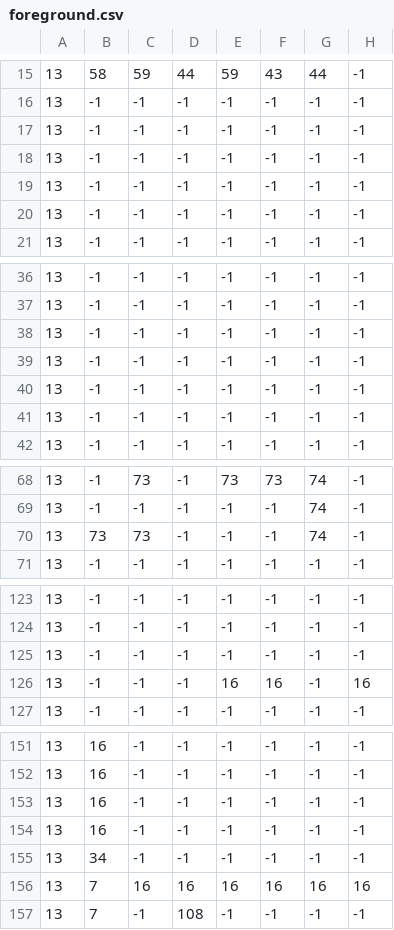
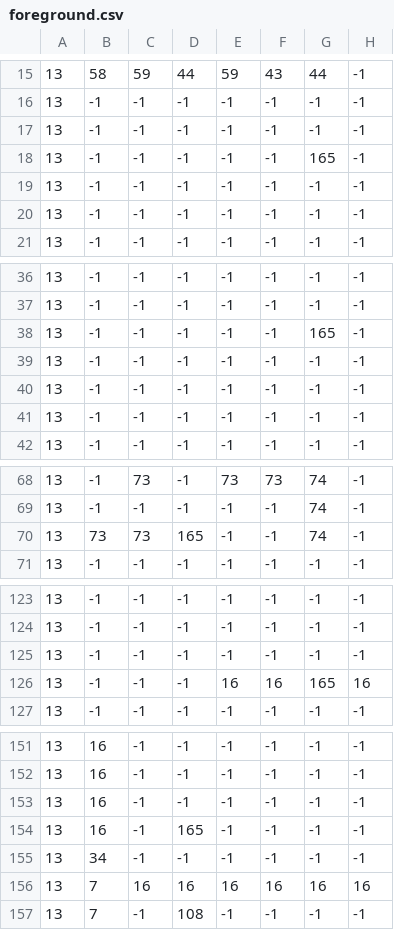
Before and after one commit to itsseraphii/GMTK2021, a CSV file: levels/level5/foreground.csv, drawn as a sheet; only a part is shown, gaps mark what is left out; the diff covers the shown part only; the diff names each change by its address in the sheet, - before the commit and + after, or states it on an @@ line.

Commit message:
Level 5 V3

```diff
--- a/levels/level5/foreground.csv
+++ b/levels/level5/foreground.csv
-G18: -1
+G18: 165
-G38: -1
+G38: 165
-D70: -1
+D70: 165
-G126: -1
+G126: 165
-D154: -1
+D154: 165
```
Also changed, not shown: 2 edited cells elsewhere in this file, 1 other file.
